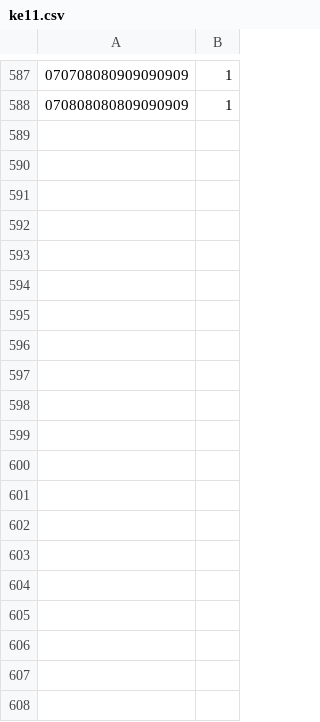
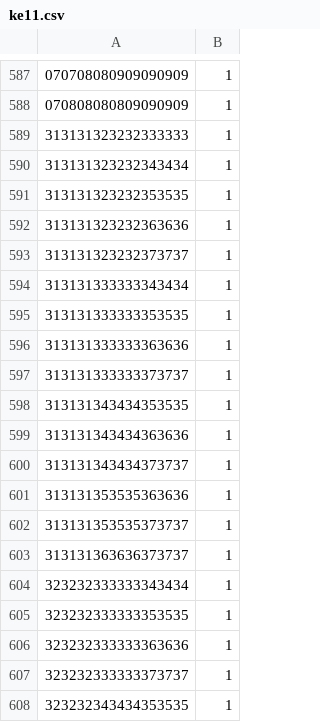
Before and after one commit to qianpeng0523/GameServers, a CSV file: GateServer/projects/GateServer1/res/ke11.csv, drawn as a sheet; only a part is shown, gaps mark what is left out; the diff covers the shown part only; the diff names each change by its address in the sheet, - before the commit and + after, or states it on an @@ line.

```diff
--- a/GateServer/projects/GateServer1/res/ke11.csv
+++ b/GateServer/projects/GateServer1/res/ke11.csv
+row 589: 313131323232333333 | 1
+row 590: 313131323232343434 | 1
+row 591: 313131323232353535 | 1
+row 592: 313131323232363636 | 1
+row 593: 313131323232373737 | 1
+row 594: 313131333333343434 | 1
+row 595: 313131333333353535 | 1
+row 596: 313131333333363636 | 1
+row 597: 313131333333373737 | 1
+row 598: 313131343434353535 | 1
+row 599: 313131343434363636 | 1
+row 600: 313131343434373737 | 1
+row 601: 313131353535363636 | 1
+row 602: 313131353535373737 | 1
+row 603: 313131363636373737 | 1
+row 604: 323232333333343434 | 1
+row 605: 323232333333353535 | 1
+row 606: 323232333333363636 | 1
+row 607: 323232333333373737 | 1
+row 608: 323232343434353535 | 1
```
Also changed, not shown: 15 added rows elsewhere in this file, GateServer/projects/GateServer1/res/baoke5.csv, GateServer/projects/GateServer1/res/baoke8.csv, 15 other files.
